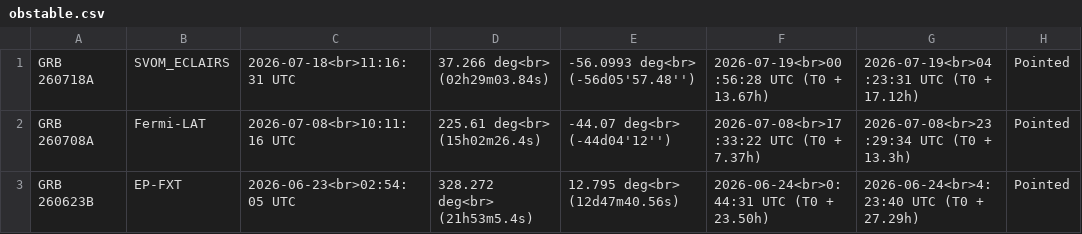
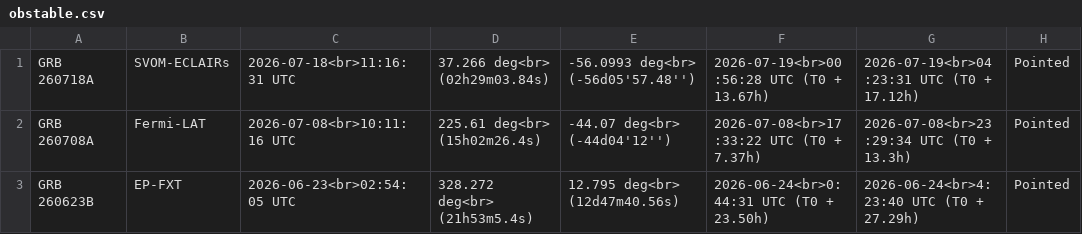
Before and after one commit to grbhess/grbhess.github.io, a CSV file: obstable.csv, drawn as a sheet; only a part is shown; the diff names each change by its address in the sheet, - before the commit and + after, or states it on an @@ line.

Commit message:
Fix formatting in obstable.csv

```diff
--- a/obstable.csv
+++ b/obstable.csv
-B1: SVOM_ECLAIRS
+B1: SVOM-ECLAIRs
```
